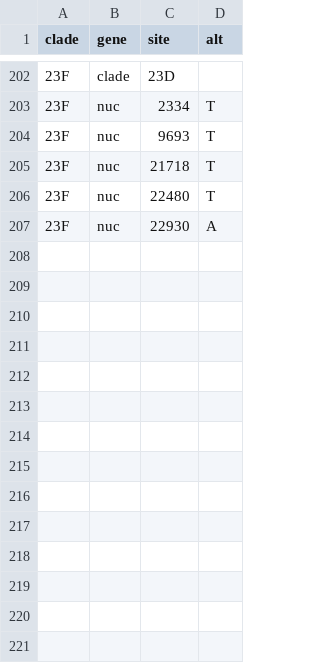
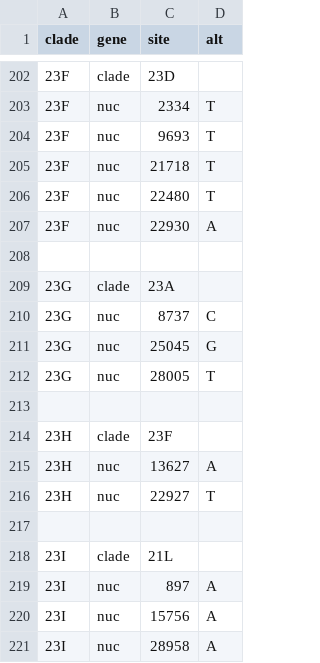
Before and after one commit to INSaFLU/nextstrain_builds, a TSV file: ncov/defaults/clades.tsv, drawn as a sheet; only a part is shown, gaps mark what is left out; the diff names each change by its address in the sheet, - before the commit and + after, or states it on an @@ line.

Commit message:
[add] Update ncov clades

```diff
--- a/ncov/defaults/clades.tsv
+++ b/ncov/defaults/clades.tsv
+row 208: (empty)
+row 209: 23G | clade | 23A
+row 210: 23G | nuc | 8737 | C
+row 211: 23G | nuc | 25045 | G
+row 212: 23G | nuc | 28005 | T
+row 213: (empty)
+row 214: 23H | clade | 23F
+row 215: 23H | nuc | 13627 | A
+row 216: 23H | nuc | 22927 | T
+row 217: (empty)
+row 218: 23I | clade | 21L
+row 219: 23I | nuc | 897 | A
+row 220: 23I | nuc | 15756 | A
+row 221: 23I | nuc | 28958 | A
```
Also changed, not shown: ncov/defaults/clade_emergence_dates.tsv, ncov/defaults/clade_hierarchy.tsv, 2 other files.
